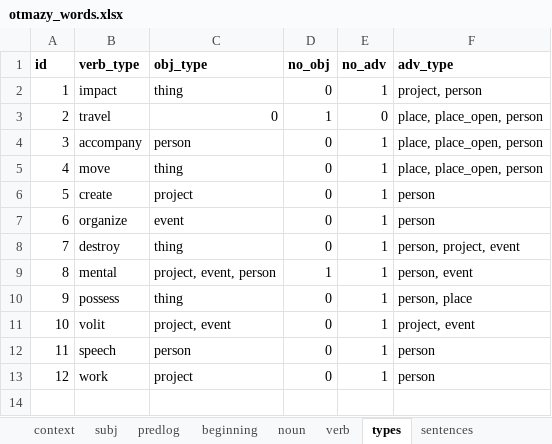
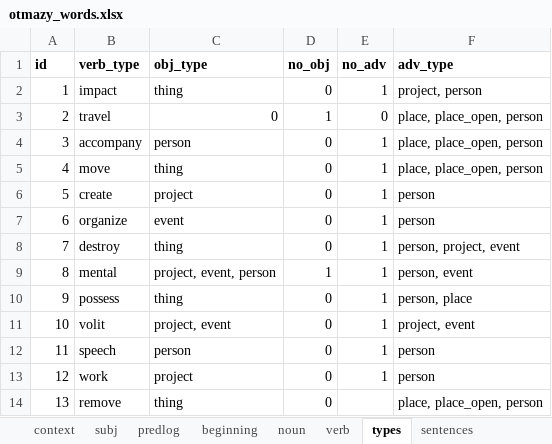
Before and after one commit to dartungar/otmazy-bot, an Excel workbook: otmazy_words.xlsx, sheet types, drawn as a sheet; values as stored, in another font and other column widths than the file's, no borders; charts and pictures not drawn; the diff names each change by its address in the sheet, - before the commit and + after, or states it on an @@ line.

```diff
--- a/otmazy_words.xlsx (sheet types)
+++ b/otmazy_words.xlsx (sheet types)
+row 14: 13 | remove | thing | 0 |  | place, place_open, person
```
Also changed, not shown: sheet noun, sheet verb, 3 other files.
